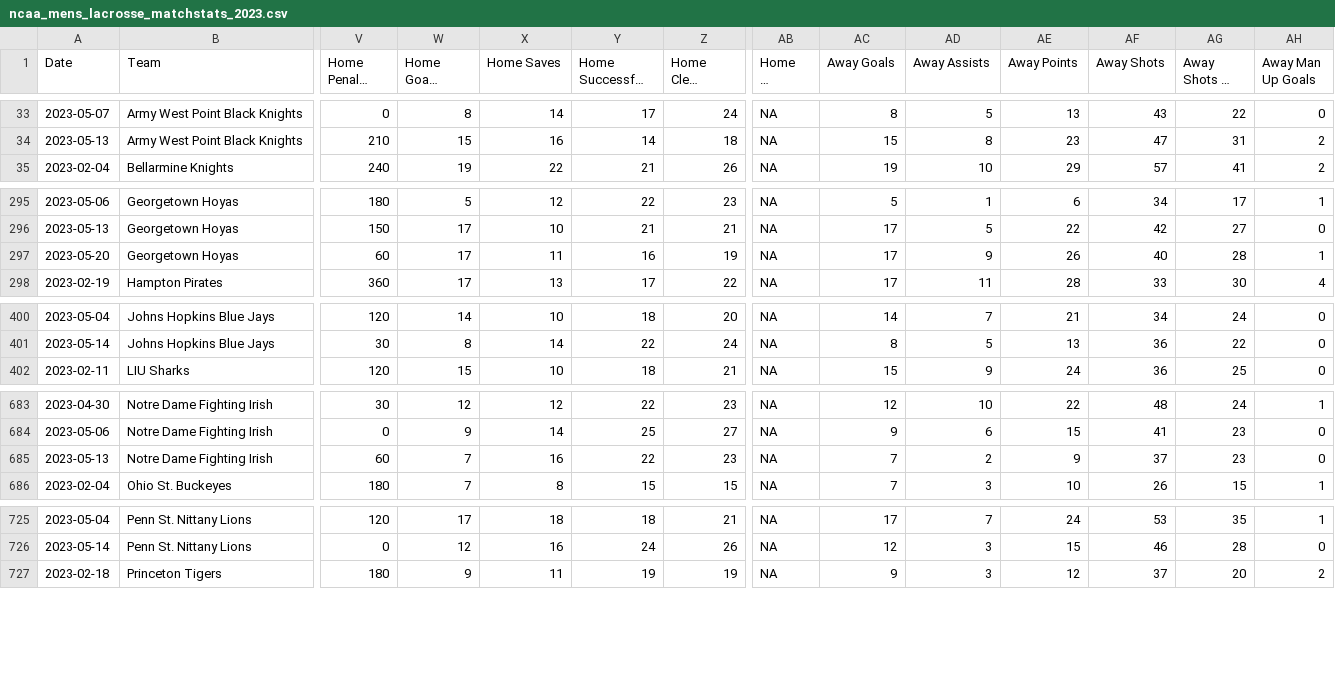
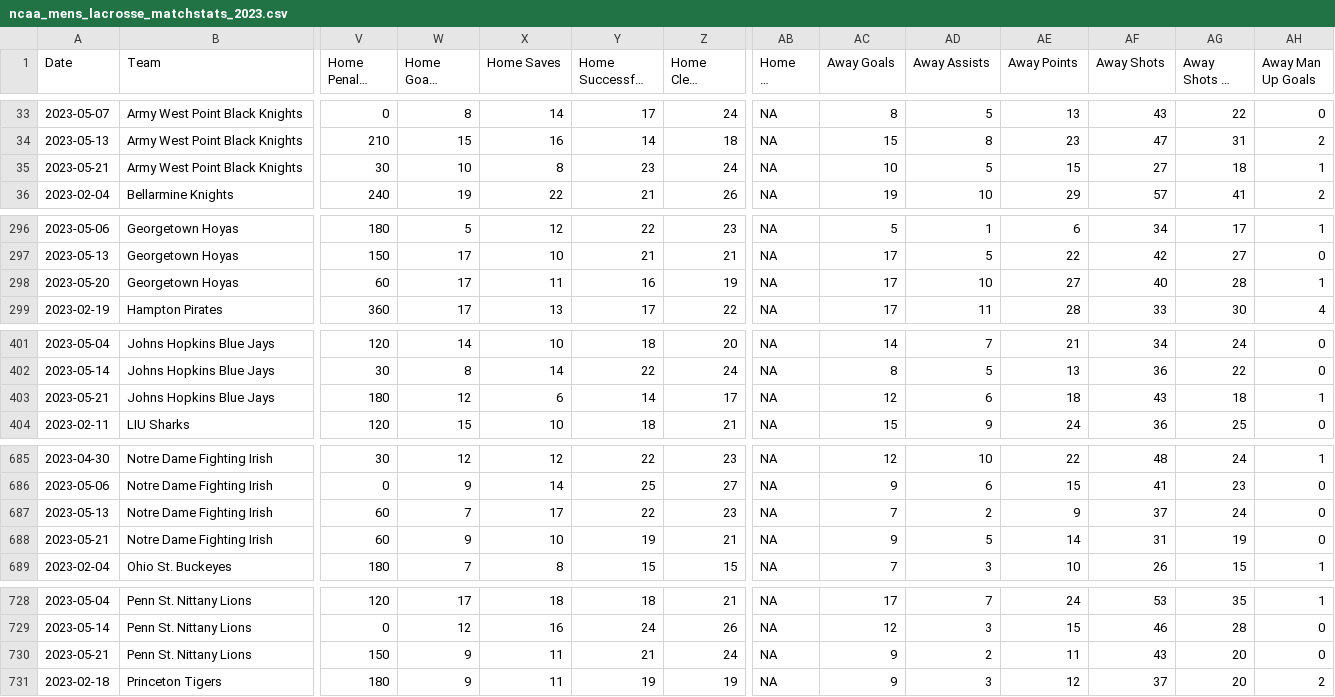
Before and after one commit to dwillis/NCAALacrosseData, a CSV file: data/ncaa_mens_lacrosse_matchstats_2023.csv, drawn as a sheet; only a part is shown, gaps mark what is left out; long unchanged cells end in …; addresses are those after the commit; rows hold the shown columns only; the diff covers the shown part only; the diff names each change by its address in the sheet, - before the commit and + after, or states it on an @@ line.

```diff
--- a/data/ncaa_mens_lacrosse_matchstats_2023.csv
+++ b/data/ncaa_mens_lacrosse_matchstats_2023.csv
+row 35: 2023-05-21 | Army West Point Black Knights | 30 | 10 | 8 | 23 | 24 | NA | 10 | 5 | 15 | 27 | 18 | 1
-AD298 (Away Assists): 9
+AD298 (Away Assists): 10
-AE298 (Away Points): 26
+AE298 (Away Points): 27
+row 403: 2023-05-21 | Johns Hopkins Blue Jays | 180 | 12 | 6 | 14 | 17 | NA | 12 | 6 | 18 | 43 | 18 | 1
-X687 (Home Saves): 16
+X687 (Home Saves): 17
-AG687 (Away Shots on Goal): 23
+AG687 (Away Shots on Goal): 24
+row 688: 2023-05-21 | Notre Dame Fighting Irish | 60 | 9 | 10 | 19 | 21 | NA | 9 | 5 | 14 | 31 | 19 | 0
+row 730: 2023-05-21 | Penn St. Nittany Lions | 150 | 9 | 11 | 21 | 24 | NA | 9 | 2 | 11 | 43 | 20 | 0
```
Also changed, not shown: 4 edited cells elsewhere in this file, data/ncaa_mens_lacrosse_playerstats_2023.csv.
